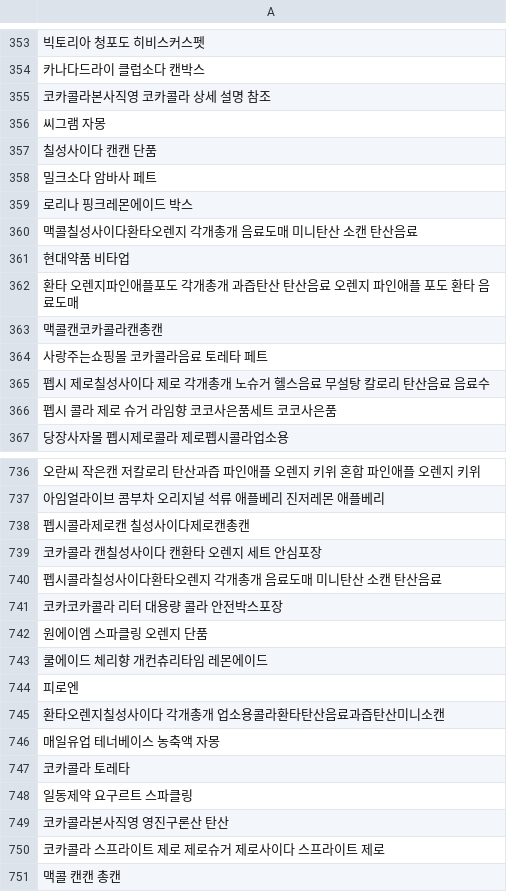
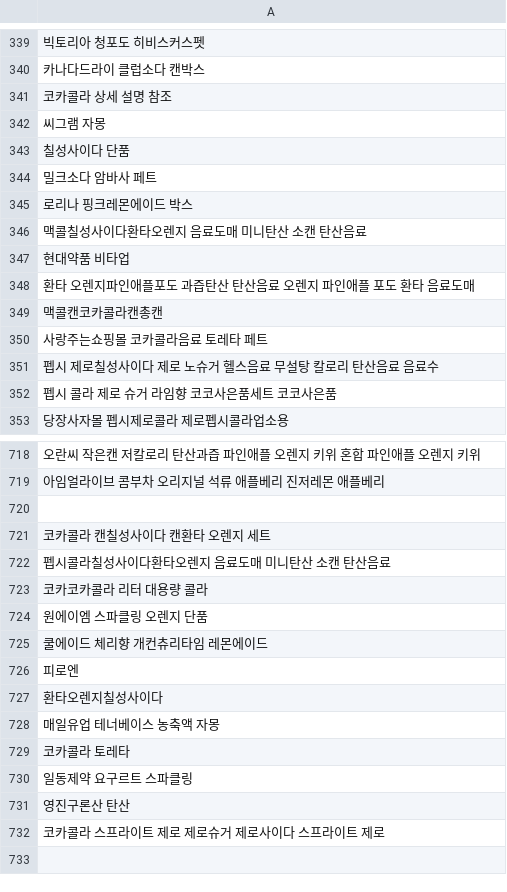
Before and after one commit to hooah26/Recommender_word2vec_tfidf, a CSV file: crawling_data/cleaned_names.csv, drawn as a sheet; only a part is shown, gaps mark what is left out; removed rows and columns are numbered as before the commit, all else as after; the diff covers the shown part only; the diff names each change by its address in the sheet, - before the commit and + after, or states it on an @@ line.

```diff
--- a/crawling_data/cleaned_names.csv
+++ b/crawling_data/cleaned_names.csv
-A341: 코카콜라본사직영 코카콜라 상세 설명 참조
+A341: 코카콜라 상세 설명 참조
-A343: 칠성사이다 캔캔 단품
+A343: 칠성사이다 단품
-A346: 맥콜칠성사이다환타오렌지 각개총개 음료도매 미니탄산 소캔 탄산음료
+A346: 맥콜칠성사이다환타오렌지 음료도매 미니탄산 소캔 탄산음료
-A348: 환타 오렌지파인애플포도 각개총개 과즙탄산 탄산음료 오렌지 파인애플 포도 환타 음료도매
+A348: 환타 오렌지파인애플포도 과즙탄산 탄산음료 오렌지 파인애플 포도 환타 음료도매
-A351: 펩시 제로칠성사이다 제로 각개총개 노슈거 헬스음료 무설탕 칼로리 탄산음료 음료수
+A351: 펩시 제로칠성사이다 제로 노슈거 헬스음료 무설탕 칼로리 탄산음료 음료수
-A720: 펩시콜라제로캔 칠성사이다제로캔총캔
+A720: (empty)
-A721: 코카콜라 캔칠성사이다 캔환타 오렌지 세트 안심포장
+A721: 코카콜라 캔칠성사이다 캔환타 오렌지 세트
-A722: 펩시콜라칠성사이다환타오렌지 각개총개 음료도매 미니탄산 소캔 탄산음료
+A722: 펩시콜라칠성사이다환타오렌지 음료도매 미니탄산 소캔 탄산음료
-A723: 코카코카콜라 리터 대용량 콜라 안전박스포장
+A723: 코카코카콜라 리터 대용량 콜라
-A727: 환타오렌지칠성사이다 각개총개 업소용콜라환타탄산음료과즙탄산미니소캔
+A727: 환타오렌지칠성사이다
-A731: 코카콜라본사직영 영진구론산 탄산
+A731: 영진구론산 탄산
-row 751: 맥콜 캔캔 총캔
```
Also changed, not shown: 18 removed rows and 89 edited cells elsewhere in this file, crawling_data/stopwords.csv.
